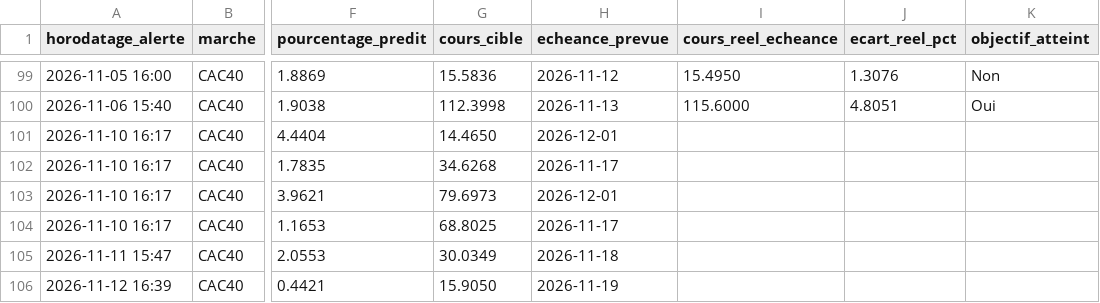
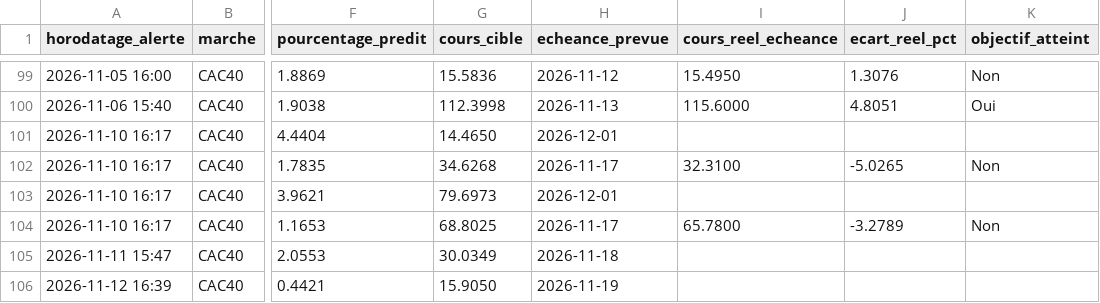
Before and after one commit to 2z7sjjgfw5-ops/Bourse, a CSV file: state/predictions.csv, drawn as a sheet; only a part is shown, gaps mark what is left out; the diff names each change by its address in the sheet, - before the commit and + after, or states it on an @@ line.

```diff
--- a/state/predictions.csv
+++ b/state/predictions.csv
-I102 (cours_reel_echeance): (empty)
+I102 (cours_reel_echeance): 32.3100
-J102 (ecart_reel_pct): (empty)
+J102 (ecart_reel_pct): -5.0265
-K102 (objectif_atteint): (empty)
+K102 (objectif_atteint): Non
-I104 (cours_reel_echeance): (empty)
+I104 (cours_reel_echeance): 65.7800
-J104 (ecart_reel_pct): (empty)
+J104 (ecart_reel_pct): -3.2789
-K104 (objectif_atteint): (empty)
+K104 (objectif_atteint): Non
```
Also changed, not shown: 1 other file.
